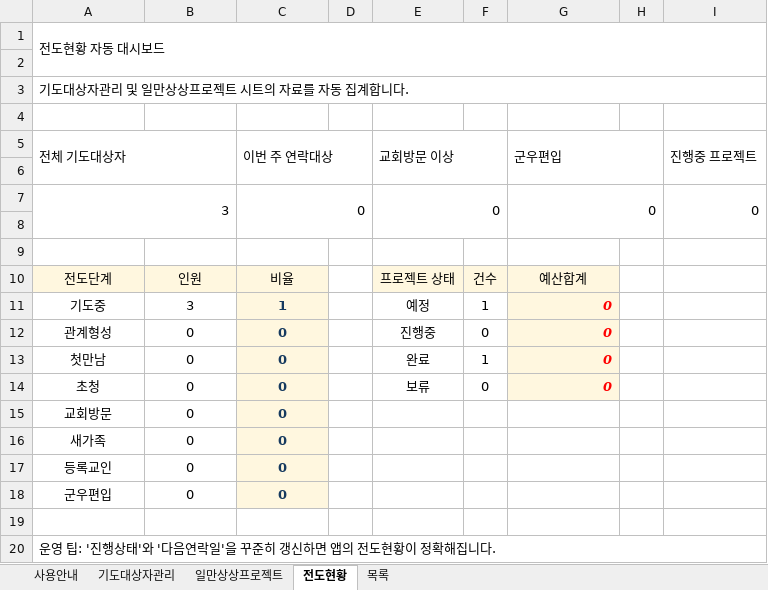
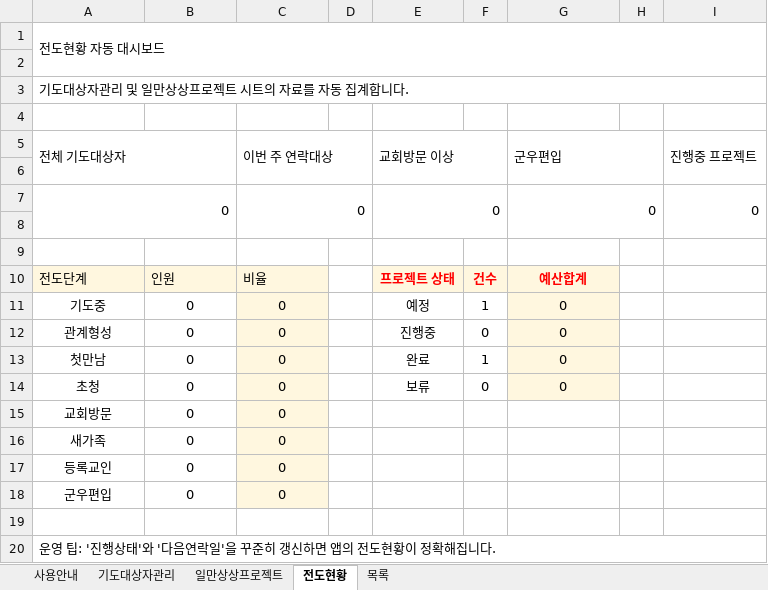
Before and after one commit to cjy3757-stack/gesms-v10, an Excel workbook: GESMS_전도영혼구원_표준자료양식_V3.0.xlsx, sheet 전도현황, drawn as a sheet; values as stored, in another font and other column widths than the file's, no borders; charts and pictures and conditional formats not drawn; the diff names each change by its address in the sheet, - before the commit and + after, or states it on an @@ line.

```diff
--- a/GESMS_전도영혼구원_표준자료양식_V3.0.xlsx (sheet 전도현황)
+++ b/GESMS_전도영혼구원_표준자료양식_V3.0.xlsx (sheet 전도현황)
-A7 (전체 기도대상자): 3
+A7 (전체 기도대상자): 0
-A10:C10 alignment: center
+A10:C10 alignment: left
@@ E10:G10 bold: off → on, text colour: black → #FF0000 @@
-B11: 3
+B11: 0
-C11 (이번 주 연락대상): 1
+C11 (이번 주 연락대상): 0
@@ C11:C18 bold: on → off, text colour: #163A5F → black @@
@@ G11:G14 bold: on → off, italic: on → off, text colour: #FF0000 → black, alignment: right → center @@
```
Also changed, not shown: sheet 기도대상자관리, sheet 일만상상프로젝트, charts or pictures, 1 other file.
